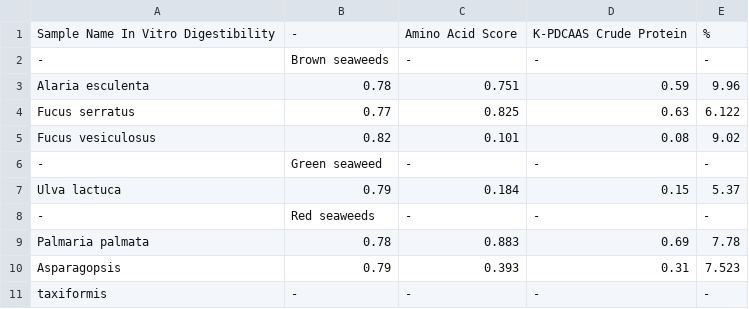
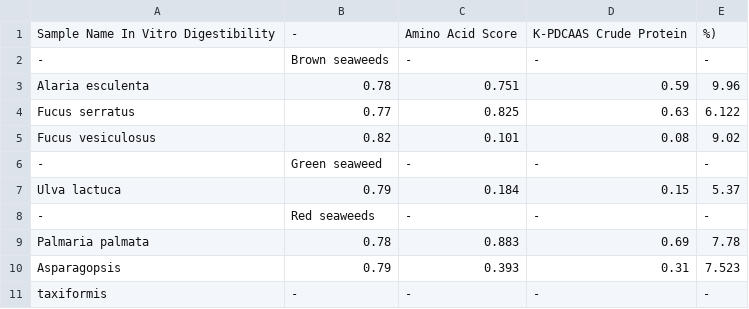
Before and after one commit to HosseinDvz/PDFTableExtractor, a CSV file: csv_tables/Table_0.csv, drawn as a sheet.

```diff
--- a/csv_tables/Table_0.csv
+++ b/csv_tables/Table_0.csv
@@ -1,2 +1,2 @@
-Sample Name In Vitro Digestibility,-,Amino Acid Score,K-PDCAAS Crude Protein,%
+Sample Name In Vitro Digestibility,-,Amino Acid Score,K-PDCAAS Crude Protein,%)
 -,Brown seaweeds,-,-,-
```
Also changed, not shown: csv_tables/Table_2.csv, csv_tables/Table_3.csv, 4 other files.
